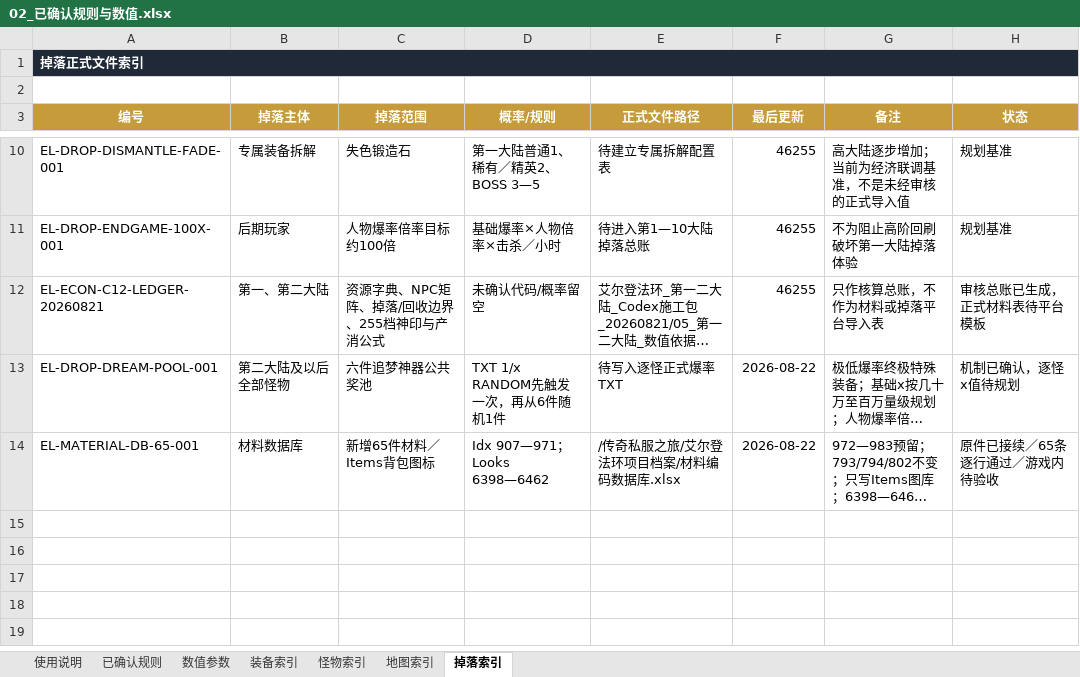
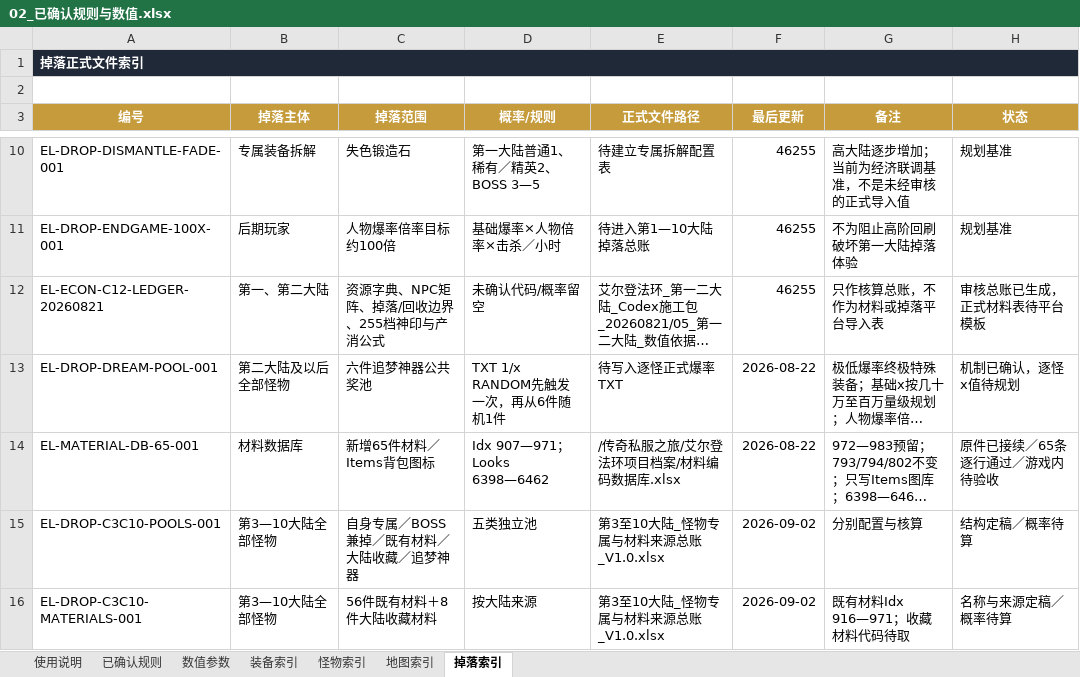
Before and after one commit to fanggang78951-creator/MIR, an Excel workbook: codex_tasks/艾尔登法环_第一二大陆_Codex施工包_20260821/项目档案/02_已确认规则与数值.xlsx, sheet 掉落索引, drawn as a sheet; only a part is shown, gaps mark what is left out; long unchanged cells end in …; values as stored, in another font and other column widths than the file's, no borders; the diff names each change by its address in the sheet, - before the commit and + after, or states it on an @@ line.

```diff
--- a/codex_tasks/艾尔登法环_第一二大陆_Codex施工包_20260821/项目档案/02_已确认规则与数值.xlsx (sheet 掉落索引)
+++ b/codex_tasks/艾尔登法环_第一二大陆_Codex施工包_20260821/项目档案/02_已确认规则与数值.xlsx (sheet 掉落索引)
+row 15: EL-DROP-C3C10-POOLS-001 | 第3—10大陆全部怪物 | 自身专属／BOSS兼掉／既有材料／大陆收藏／追梦神器 | 五类独立池 | 第3至10大陆_怪物专属与材料来源总账_V1.0.xlsx | 2026-09-02 | 分别配置与核算 | 结构定稿／概率待算
+row 16: EL-DROP-C3C10-MATERIALS-001 | 第3—10大陆全部怪物 | 56件既有材料＋8件大陆收藏材料 | 按大陆来源 | 第3至10大陆_怪物专属与材料来源总账_V1.0.xlsx | 2026-09-02 | 既有材料Idx 916—971；收藏材料代码待取 | 名称与来源定稿／概率待算
```
Also changed, not shown: sheet 数值参数, sheet 已确认规则, sheet 怪物索引, sheet 地图索引, sheet 装备索引, sheet 使用说明, 5 other files.
